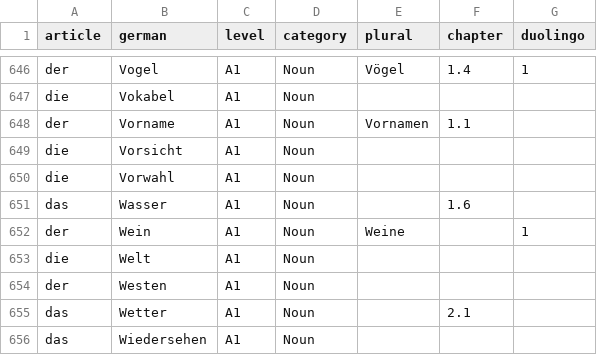
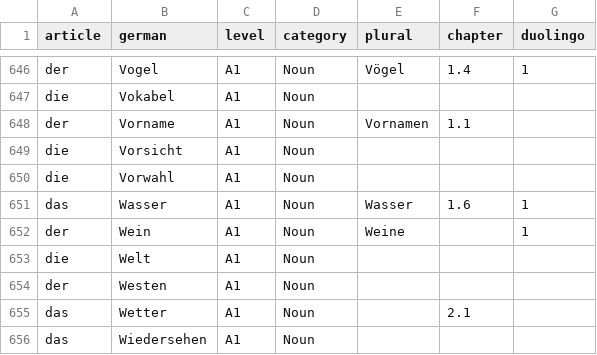
Before and after one commit to melm73/learn_german, a CSV file: db/words.csv, drawn as a sheet; only a part is shown, gaps mark what is left out.

Commit message:
Add total words to pie chart.

```diff
--- a/db/words.csv
+++ b/db/words.csv
@@ -650,3 +650,3 @@ die,Vorsicht,A1,Noun,,,
 die,Vorwahl,A1,Noun,,,
-das,Wasser,A1,Noun,,1.6,
+das,Wasser,A1,Noun,Wasser,1.6,1
 der,Wein,A1,Noun,Weine,,1
```
Also changed, not shown: 2 other files.
